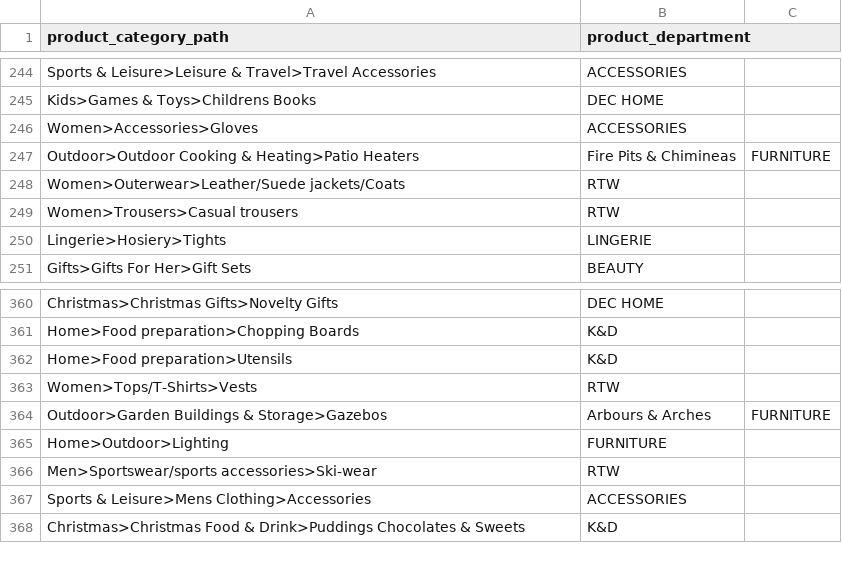
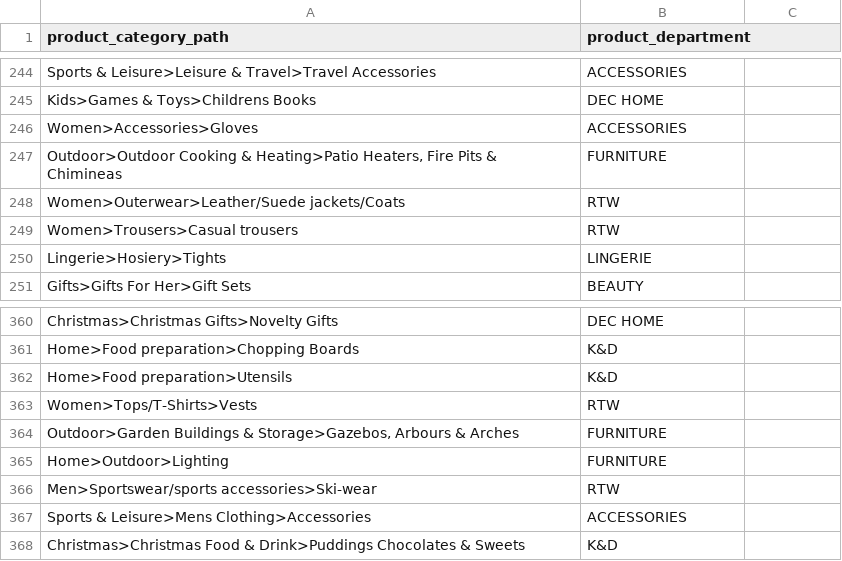
Before and after one commit to nixent/brandalley-dbt, a CSV file: dbt/brandalley-dbt/seeds/product_category_department.csv, drawn as a sheet; only a part is shown, gaps mark what is left out.

Commit message:
seed fix

```diff
--- a/dbt/brandalley-dbt/seeds/product_category_department.csv
+++ b/dbt/brandalley-dbt/seeds/product_category_department.csv
@@ -246,3 +246,3 @@ Kids>Games & Toys>Childrens Books,DEC HOME
 Women>Accessories>Gloves,ACCESSORIES
-Outdoor>Outdoor Cooking & Heating>Patio Heaters, Fire Pits & Chimineas,FURNITURE
+"Outdoor>Outdoor Cooking & Heating>Patio Heaters, Fire Pits & Chimineas",FURNITURE
 Women>Outerwear>Leather/Suede jackets/Coats,RTW
@@ -363,3 +363,3 @@ Home>Food preparation>Utensils,K&D
 Women>Tops/T-Shirts>Vests,RTW
-Outdoor>Garden Buildings & Storage>Gazebos, Arbours & Arches,FURNITURE
+"Outdoor>Garden Buildings & Storage>Gazebos, Arbours & Arches",FURNITURE
 Home>Outdoor>Lighting,FURNITURE
```
